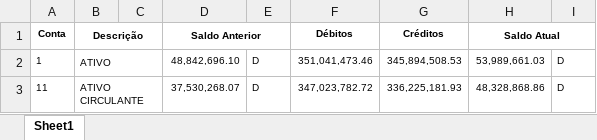
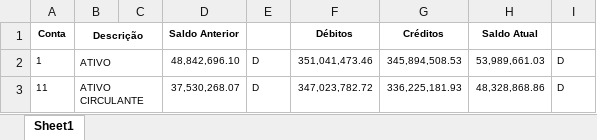
Before and after one commit to EricoPeres/conciliacao-contabil, an Excel workbook: Balancete Pontes Piaui 2024.xlsx, sheet Sheet1, drawn as a sheet; only a part is shown; values as stored, in another font and other column widths than the file's, no borders; the diff names each change by its address in the sheet, - before the commit and + after, or states it on an @@ line.

Commit message:
atualização 29/05/2025 análise vertical e mesclar pdf's

```diff
--- a/Balancete Pontes Piaui 2024.xlsx (sheet Sheet1)
+++ b/Balancete Pontes Piaui 2024.xlsx (sheet Sheet1)
-D1:E1 merged
-H1:I1 merged
```
Also changed, not shown: 3 other files.
